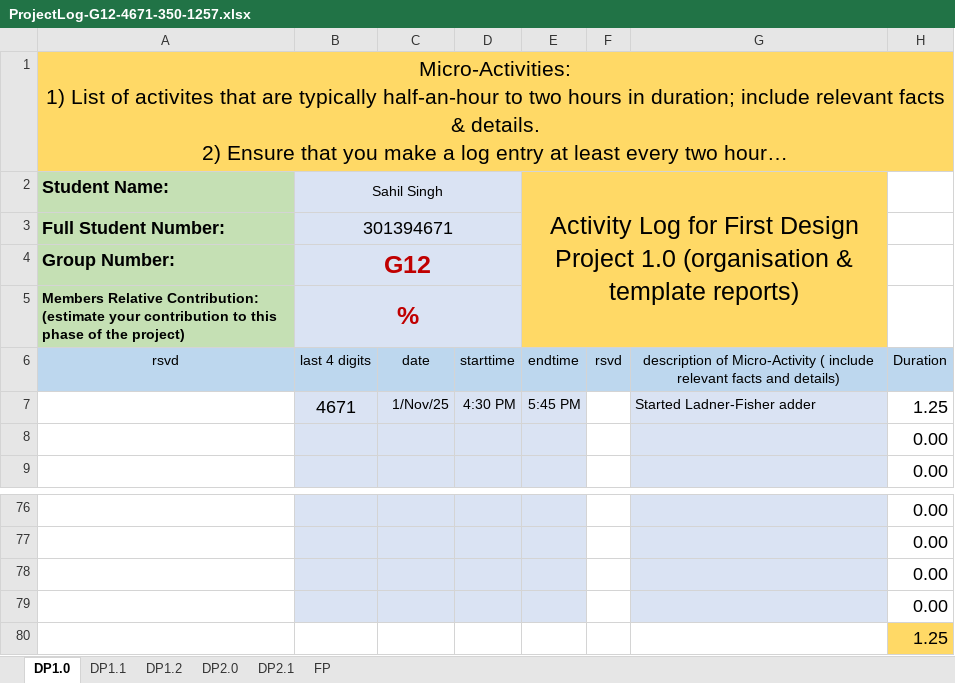
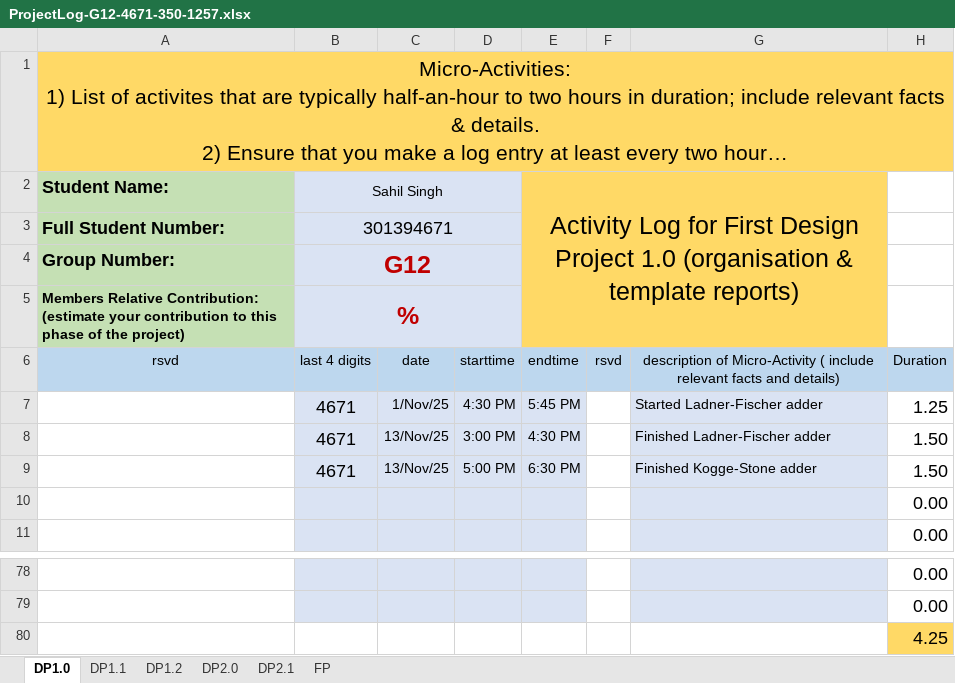
Before and after one commit to amytis25/Digital_Systems_Design, an Excel workbook: DP2/submissions/DP2.1/DP2-G12-350-1257/DP2/Documentation/ProjectLog-G12-4671-350-1257.xlsx, sheet DP1.0, drawn as a sheet; only a part is shown, gaps mark what is left out; long unchanged cells end in …; values as stored, in another font and other column widths than the file's, no borders; conditional formats not drawn; removed rows and columns are numbered as before the commit, all else as after; the diff names each change by its address in the sheet, - before the commit and + after, or states it on an @@ line.

```diff
--- a/DP2/submissions/DP2.1/DP2-G12-350-1257/DP2/Documentation/ProjectLog-G12-4671-350-1257.xlsx (sheet DP1.0)
+++ b/DP2/submissions/DP2.1/DP2-G12-350-1257/DP2/Documentation/ProjectLog-G12-4671-350-1257.xlsx (sheet DP1.0)
-G7: Started Ladner-Fisher adder
+G7: Started Ladner-Fischer adder
+row 8:  | 4671 | 13/Nov/25 | 3:00 PM | 4:30 PM |  | Finished Ladner-Fischer adder | 1.50
+row 9:  | 4671 | 13/Nov/25 | 5:00 PM | 6:30 PM |  | Finished Kogge-Stone adder | 1.50
-B80:E80 fill: #DAE3F3
+B80:E80 fill: none
-G80 fill: #DAE3F3
+G80 fill: none
-H80: 0.00
+H80: 4.25
-H80 fill: none
+H80 fill: #FFD966
-row 79:  |  |  |  |  |  |  | 0.00
-row 80:  |  |  |  |  |  |  | 1.25
```
Also changed, not shown: formulas that keep their value, DP2/submissions/DP2.1/DP2-G12-350-1257/DP2/Documentation/ProjectLog-G12-4255-350-1257.xlsx, DP2/submissions/DP2.1/DP2-G12-350-1257/DP2/Documentation/ProjectLog-G12-5814-350-1257.xlsx, 43 other files.
